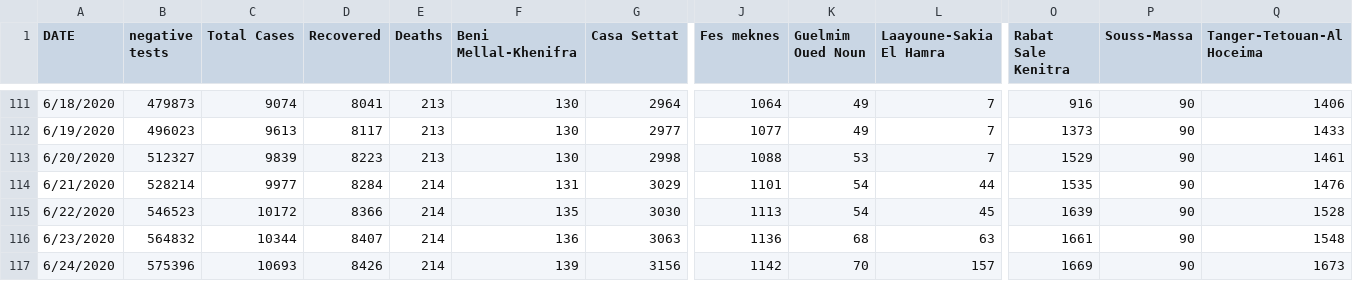
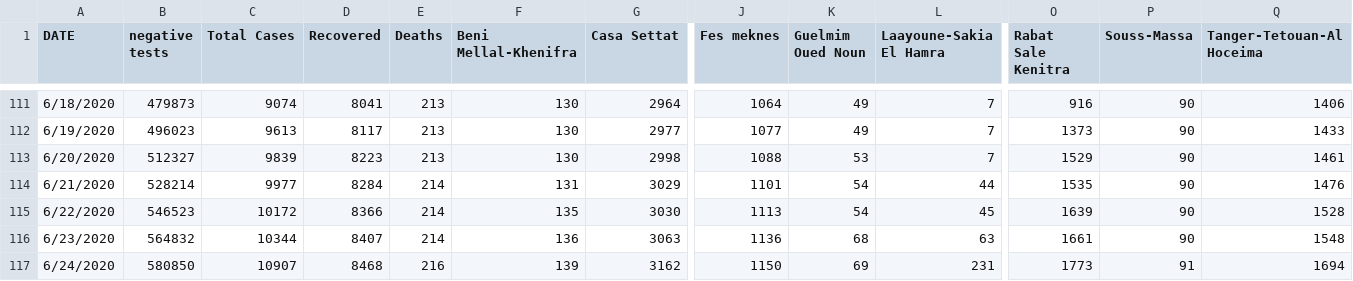
Before and after one commit to ELouardigui/covid_19_data, a CSV file: covid_morocco_data.csv, drawn as a sheet; only a part is shown, gaps mark what is left out; the diff names each change by its address in the sheet, - before the commit and + after, or states it on an @@ line.

Commit message:
new update

```diff
--- a/covid_morocco_data.csv
+++ b/covid_morocco_data.csv
-B117 (negative tests): 575396
+B117 (negative tests): 580850
-C117 (Total Cases): 10693
+C117 (Total Cases): 10907
-D117 (Recovered): 8426
+D117 (Recovered): 8468
-E117 (Deaths): 214
+E117 (Deaths): 216
-G117 (Casa Settat): 3156
+G117 (Casa Settat): 3162
-J117 (Fes meknes): 1142
+J117 (Fes meknes): 1150
-K117 (Guelmim Oued Noun): 70
+K117 (Guelmim Oued Noun): 69
-L117 (Laayoune-Sakia El Hamra): 157
+L117 (Laayoune-Sakia El Hamra): 231
-O117 (Rabat Sale Kenitra): 1669
+O117 (Rabat Sale Kenitra): 1773
-P117 (Souss-Massa): 90
+P117 (Souss-Massa): 91
-Q117 (Tanger-Tetouan-Al Hoceima): 1673
+Q117 (Tanger-Tetouan-Al Hoceima): 1694
```
